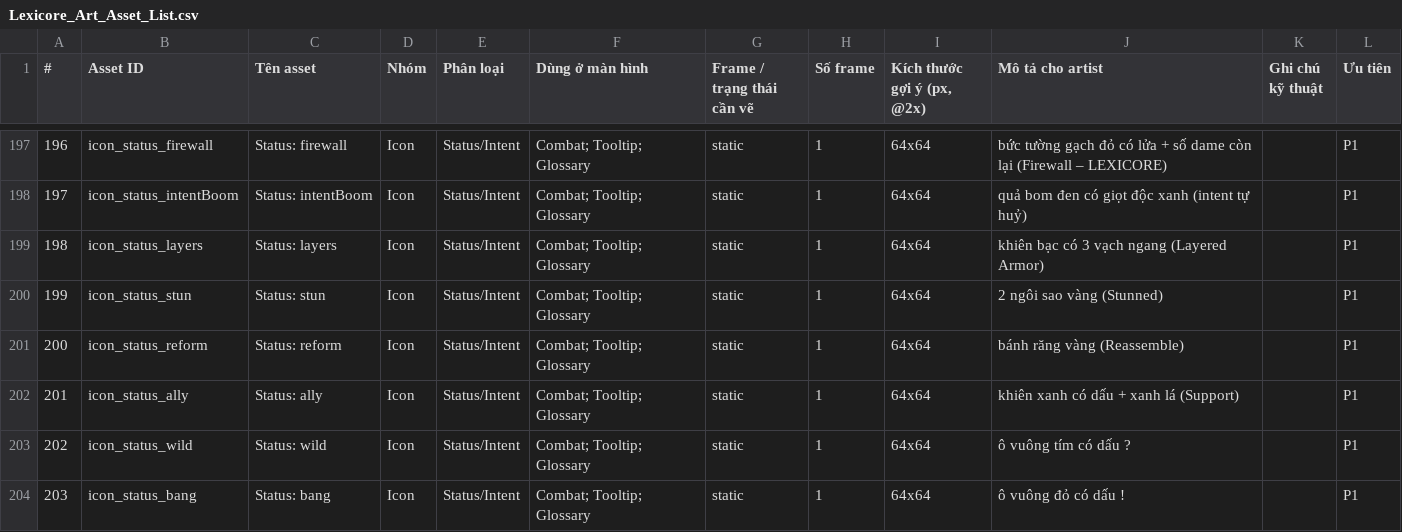
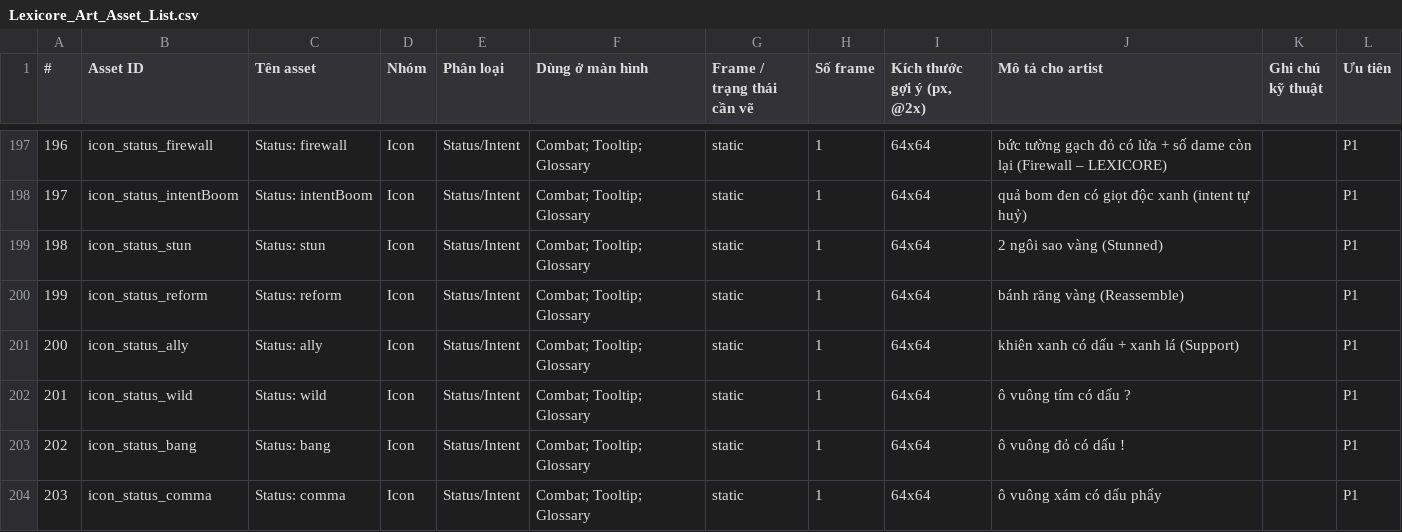
Before and after one commit to FeeVa2498/Lexicore, a CSV file: docs/art/Lexicore_Art_Asset_List.csv, drawn as a sheet; only a part is shown, gaps mark what is left out; the shorter side is filled out with more unchanged rows; removed rows and columns are numbered as before the commit, all else as after; the diff names each change by its address in the sheet, - before the commit and + after, or states it on an @@ line.

```diff
--- a/docs/art/Lexicore_Art_Asset_List.csv
+++ b/docs/art/Lexicore_Art_Asset_List.csv
-row 199: 198 | icon_status_layers | Status: layers | Icon | Status/Intent | Combat; Tooltip; Glossary | static | 1 | 64x64 | khiên bạc có 3 vạch ngang (Layered Armor) |  | P1
@@ column A (#) renumbered from row 199 down @@
```
Also changed, not shown: 5 other files.
